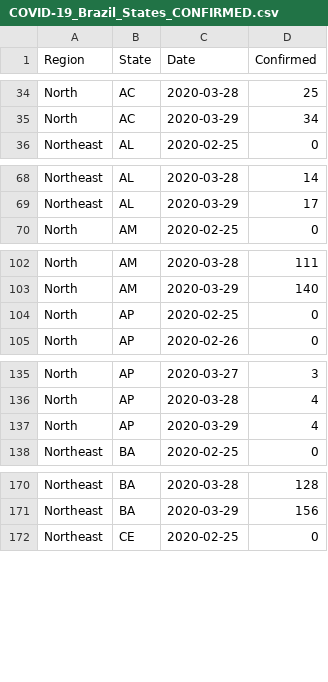
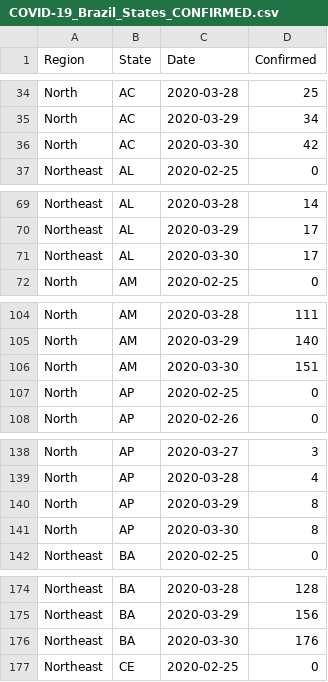
Before and after one commit to pdpcosta/COVID-19_Brazil, a CSV file: COVID-19_Brazil_States_CONFIRMED.csv, drawn as a sheet; only a part is shown, gaps mark what is left out; the diff covers the shown part only.

Commit message:
Add files via upload
Updated with information until 2020-03-30

```diff
--- a/COVID-19_Brazil_States_CONFIRMED.csv
+++ b/COVID-19_Brazil_States_CONFIRMED.csv
@@ -35,2 +35,3 @@ North,AC,2020-03-28,25
 North,AC,2020-03-29,34
+North,AC,2020-03-30,42
 Northeast,AL,2020-02-25,0
@@ -69,2 +70,3 @@ Northeast,AL,2020-03-28,14
 Northeast,AL,2020-03-29,17
+Northeast,AL,2020-03-30,17
 North,AM,2020-02-25,0
@@ -103,2 +105,3 @@ North,AM,2020-03-28,111
 North,AM,2020-03-29,140
+North,AM,2020-03-30,151
 North,AP,2020-02-25,0
@@ -136,3 +139,4 @@ North,AP,2020-03-27,3
 North,AP,2020-03-28,4
-North,AP,2020-03-29,4
+North,AP,2020-03-29,8
+North,AP,2020-03-30,8
 Northeast,BA,2020-02-25,0
@@ -171,2 +175,3 @@ Northeast,BA,2020-03-28,128
 Northeast,BA,2020-03-29,156
+Northeast,BA,2020-03-30,176
 Northeast,CE,2020-02-25,0
```
Also changed, not shown: 22 added rows elsewhere in this file.
